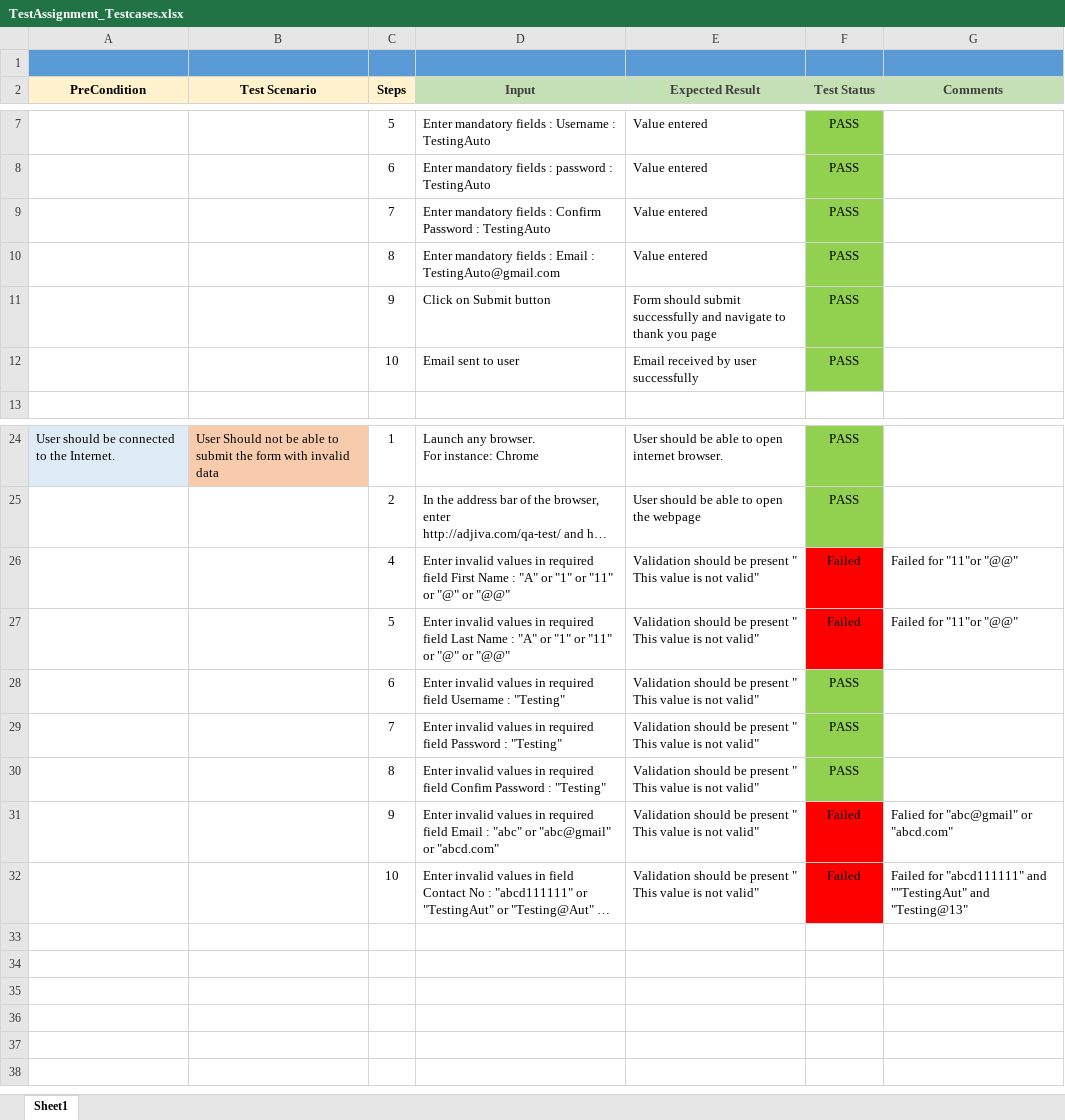
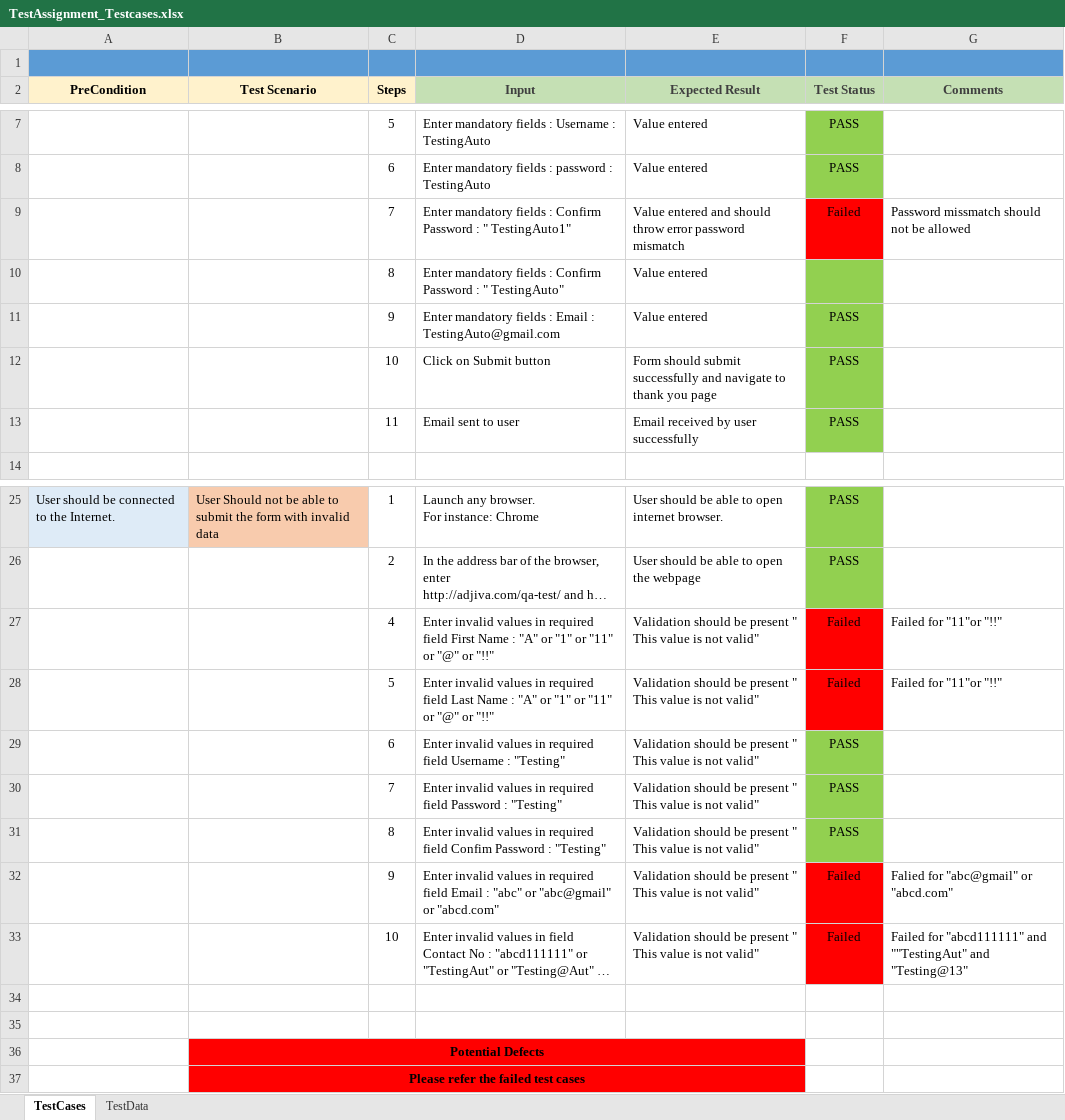
Before and after one commit to chitranshamahor/DeltaxAssignment, an Excel workbook: TestAssignment_Testcases.xlsx, sheet TestCases, drawn as a sheet; only a part is shown, gaps mark what is left out; long unchanged cells end in …; values as stored, in another font and other column widths than the file's, no borders; removed rows and columns are numbered as before the commit, all else as after; the diff names each change by its address in the sheet, - before the commit and + after, or states it on an @@ line.

```diff
--- a/TestAssignment_Testcases.xlsx (sheet TestCases)
+++ b/TestAssignment_Testcases.xlsx (sheet TestCases)
-sheet tab: Sheet1
+sheet tab: TestCases
+sheet tab: TestData
-row 9:  |  | 7 | Enter mandatory fields : Confirm Password : TestingAuto | Value entered | PASS
+row 9:  |  | 7 | Enter mandatory fields : Confirm Password : " TestingAuto1" | Value entered and should throw error password mismatch | Failed | Password missmatch should not be allowed
+row 10:  |  | 8 | Enter mandatory fields : Confirm Password : " TestingAuto" | Value entered
-C11 (Steps): 8
+C11 (Steps): 9
-C12 (Steps): 9
+C12 (Steps): 10
-C13 (Steps): 10
+C13 (Steps): 11
-D27 (Input): …"@" or "@@"
+D27 (Input): …"@" or "!!"
-G27:G28 (Comments): Failed for "11"or "@@"
+G27:G28 (Comments): Failed for "11"or "!!"
-D28 (Input): …"@" or "@@"
+D28 (Input): …"@" or "!!"
+row 34: (empty)
+row 35: (empty)
+row 36:  | Potential Defects
+row 37:  | Please refer the failed test cases
```
